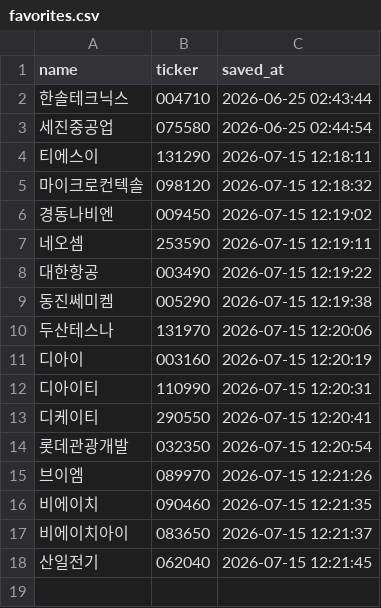
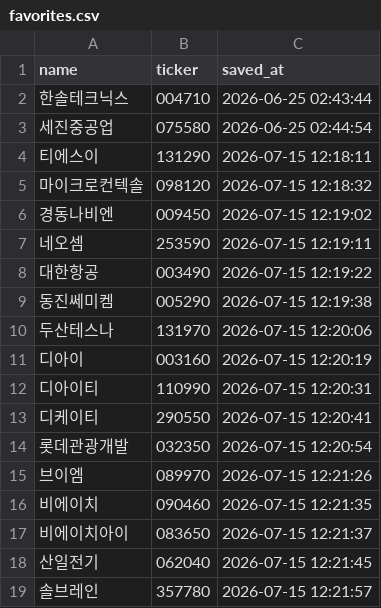
Before and after one commit to firestory119-hub/POR-Hunting, a CSV file: data/favorites.csv, drawn as a sheet; the diff names each change by its address in the sheet, - before the commit and + after, or states it on an @@ line.

Commit message:
Update favorites

```diff
--- a/data/favorites.csv
+++ b/data/favorites.csv
+row 19: 솔브레인 | 357780 | 2026-07-15 12:21:57
```
